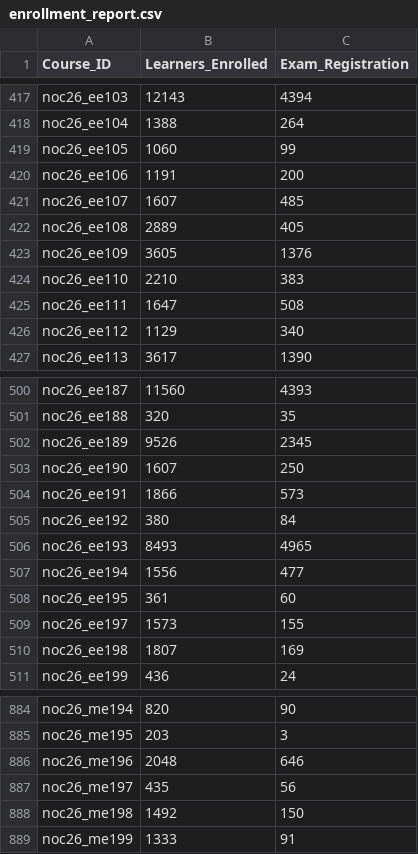
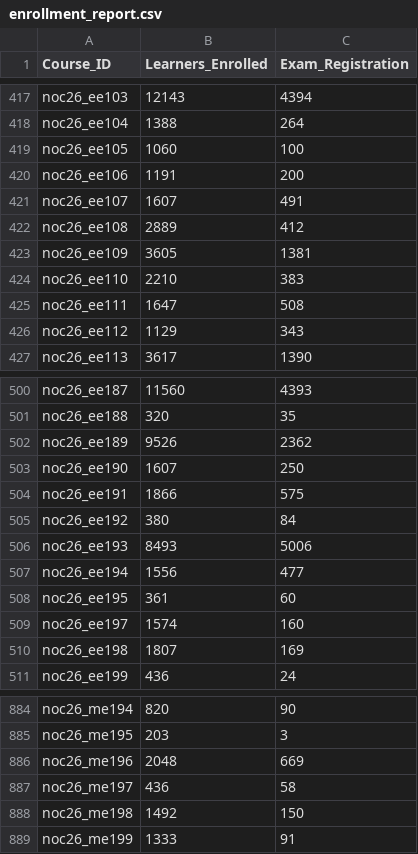
Before and after one commit to 01234santhoshprabhu/NPTELDashboard, a CSV file: enrollment_report.csv, drawn as a sheet; only a part is shown, gaps mark what is left out; the diff covers the shown part only.

```diff
--- a/enrollment_report.csv
+++ b/enrollment_report.csv
@@ -418,10 +418,10 @@ noc26_ee103,12143,4394
 noc26_ee104,1388,264
-noc26_ee105,1060,99
+noc26_ee105,1060,100
 noc26_ee106,1191,200
-noc26_ee107,1607,485
-noc26_ee108,2889,405
-noc26_ee109,3605,1376
+noc26_ee107,1607,491
+noc26_ee108,2889,412
+noc26_ee109,3605,1381
 noc26_ee110,2210,383
 noc26_ee111,1647,508
-noc26_ee112,1129,340
+noc26_ee112,1129,343
 noc26_ee113,3617,1390
@@ -501,10 +501,10 @@ noc26_ee187,11560,4393
 noc26_ee188,320,35
-noc26_ee189,9526,2345
+noc26_ee189,9526,2362
 noc26_ee190,1607,250
-noc26_ee191,1866,573
+noc26_ee191,1866,575
 noc26_ee192,380,84
-noc26_ee193,8493,4965
+noc26_ee193,8493,5006
 noc26_ee194,1556,477
 noc26_ee195,361,60
-noc26_ee197,1573,155
+noc26_ee197,1574,160
 noc26_ee198,1807,169
@@ -885,4 +885,4 @@ noc26_me194,820,90
 noc26_me195,203,3
-noc26_me196,2048,646
-noc26_me197,435,56
+noc26_me196,2048,669
+noc26_me197,436,58
 noc26_me198,1492,150
```
Also changed, not shown: 45 edited cells elsewhere in this file, 1 other file.
